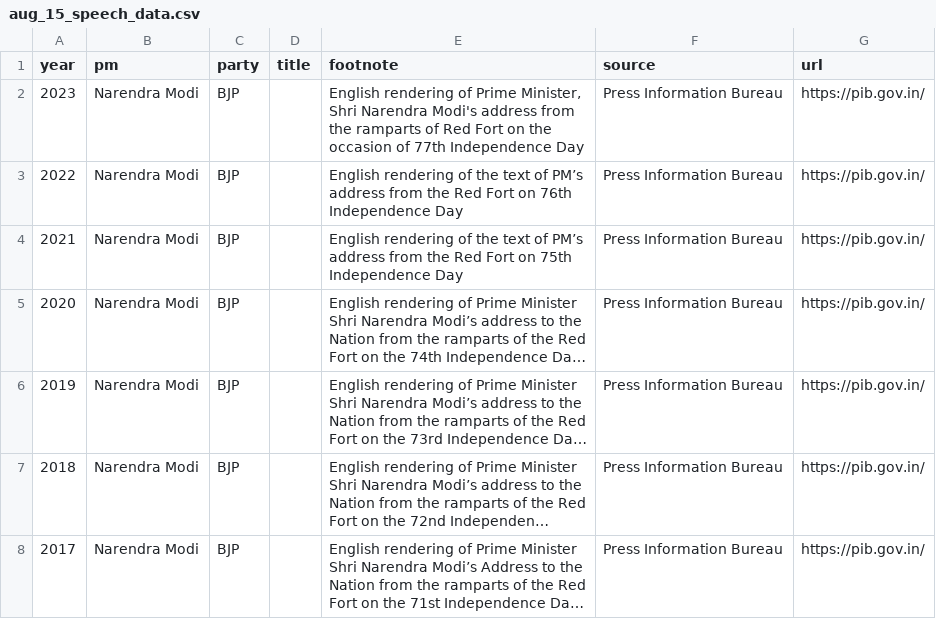
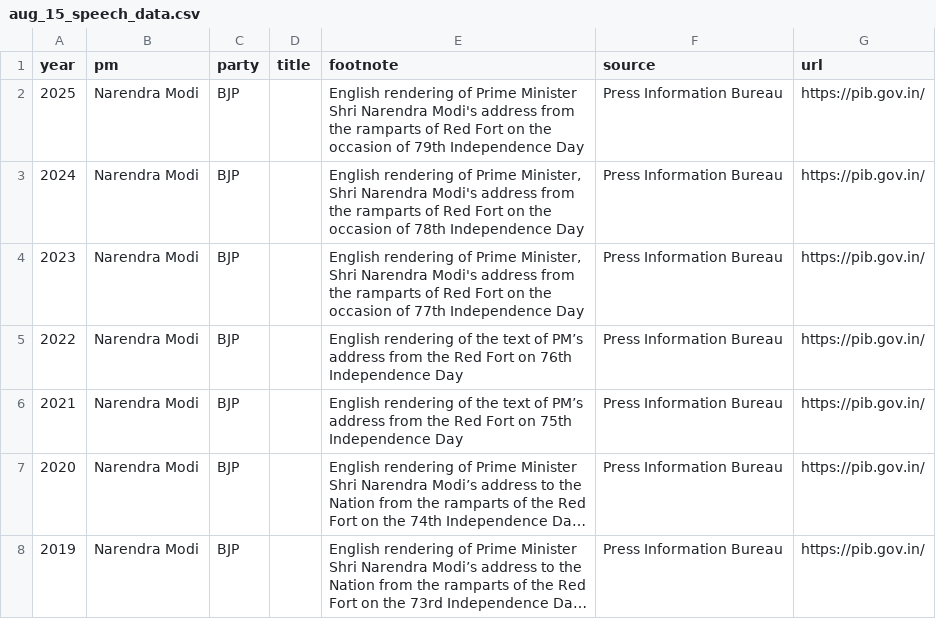
Before and after one commit to seanangio/aug15, a CSV file: data-raw/aug_15_speech_data.csv, drawn as a sheet; only a part is shown; the shorter side is filled out with more unchanged rows; long unchanged cells end in …; the diff names each change by its address in the sheet, - before the commit and + after, or states it on an @@ line.

Commit message:
add 24-25 raw data

```diff
--- a/data-raw/aug_15_speech_data.csv
+++ b/data-raw/aug_15_speech_data.csv
+row 2: 2025 | Narendra Modi | BJP |  | English rendering of Prime Minister Shri Narendra Modi's address from the ramparts of Red Fort on the occasion of 79th Independence Day | Press Information Bureau | https://pib.gov.in/
+row 3: 2024 | Narendra Modi | BJP |  | English rendering of Prime Minister, Shri Narendra Modi's address from the ramparts of Red Fort on the occasion of 78th Independence Day | Press Information Bureau | https://pib.gov.in/
```
Also changed, not shown: 2 other files.
